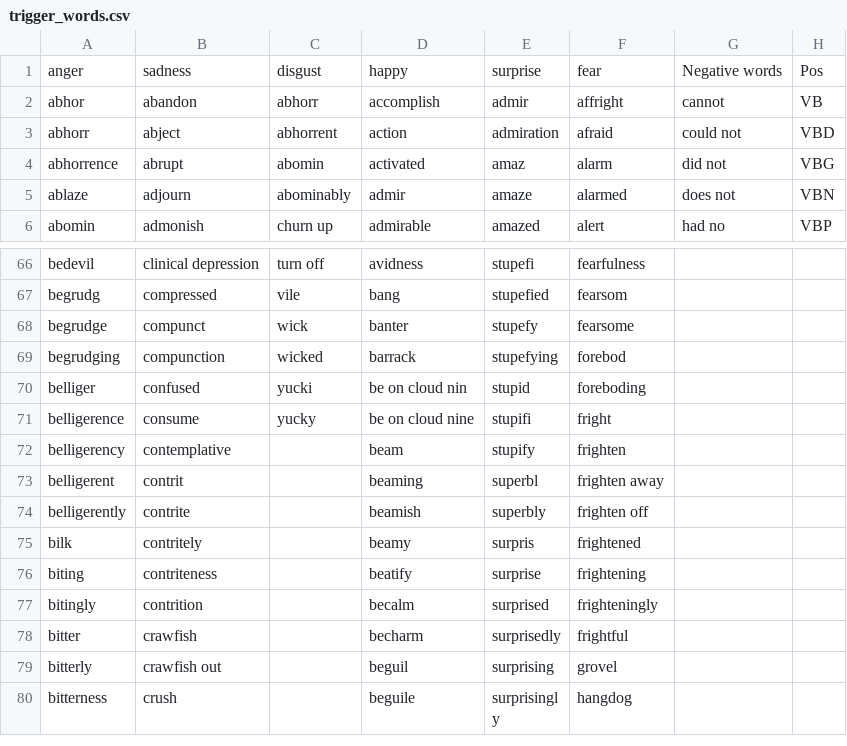
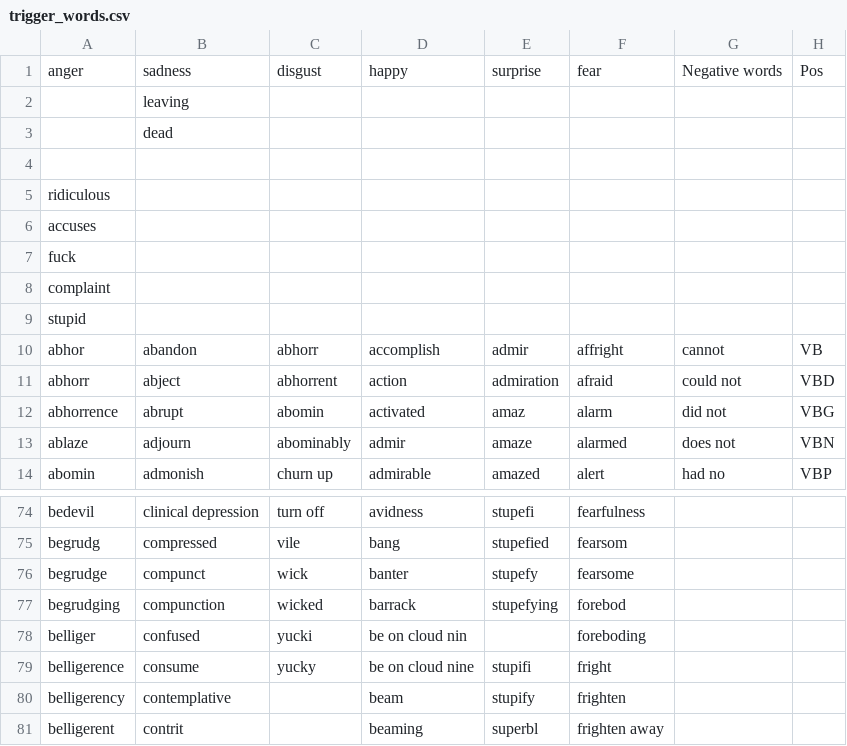
Before and after one commit to Chinnmay/Meme-Sentiment, a CSV file: emotionsinglecode/trigger_words.csv (was controllers/trigger_words.csv), drawn as a sheet; only a part is shown, gaps mark what is left out; the shorter side is filled out with more unchanged rows.

```diff
--- a/controllers/trigger_words.csv
+++ b/emotionsinglecode/trigger_words.csv
@@ -1,2 +1,10 @@
 anger,sadness,disgust,happy,surprise,fear,Negative words,Pos
+,leaving,,,,,,
+,dead,,,,,,
+,,,,,,,
+ridiculous,,,,,,,
+accuses,,,,,,,
+fuck,,,,,,,
+complaint,,,,,,,
+stupid,,,,,,,
 abhor,abandon,abhorr,accomplish,admir,affright,cannot,VB
@@ -69,3 +77,3 @@ begrudge,compunct,wick,banter,stupefy,fearsome,,
 begrudging,compunction,wicked,barrack,stupefying,forebod,,
-belliger,confused,yucki,be on cloud nin,stupid,foreboding,,
+belliger,confused,yucki,be on cloud nin,,foreboding,,
 belligerence,consume,yucky,be on cloud nine,stupifi,fright,,
```
Also changed, not shown: emotionsinglecode/main_data.csv.
